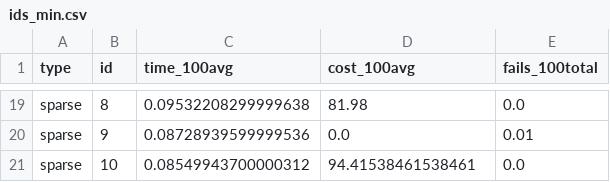
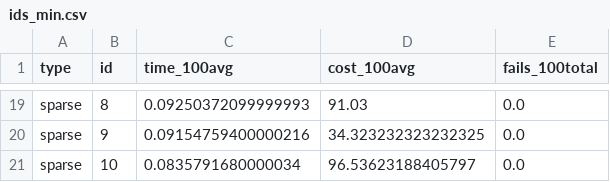
Before and after one commit to VFerrari/IntroductionToAI, a CSV file: data/annealing/euclidean/ids_min.csv, drawn as a sheet; only a part is shown, gaps mark what is left out; removed rows and columns are numbered as before the commit, all else as after; the diff covers the shown part only; the diff names each change by its address in the sheet, - before the commit and + after, or states it on an @@ line.

```diff
--- a/data/annealing/euclidean/ids_min.csv
+++ b/data/annealing/euclidean/ids_min.csv
-C19 (time_100avg): 0.09532208299999638
+C19 (time_100avg): 0.09250372099999993
-D19 (cost_100avg): 81.98
+D19 (cost_100avg): 91.03
-row 20: sparse | 9 | 0.08728939599999536 | 0.0 | 0.01
+row 20: sparse | 9 | 0.09154759400000216 | 34.323232323232325 | 0.0
-C21 (time_100avg): 0.08549943700000312
+C21 (time_100avg): 0.0835791680000034
-D21 (cost_100avg): 94.41538461538461
+D21 (cost_100avg): 96.53623188405797
```
Also changed, not shown: 8 added rows, 8 removed rows and 16 edited cells elsewhere in this file, data/annealing/euclidean/all_data.csv, data/annealing/euclidean/ids_max.csv, 20 other files.
